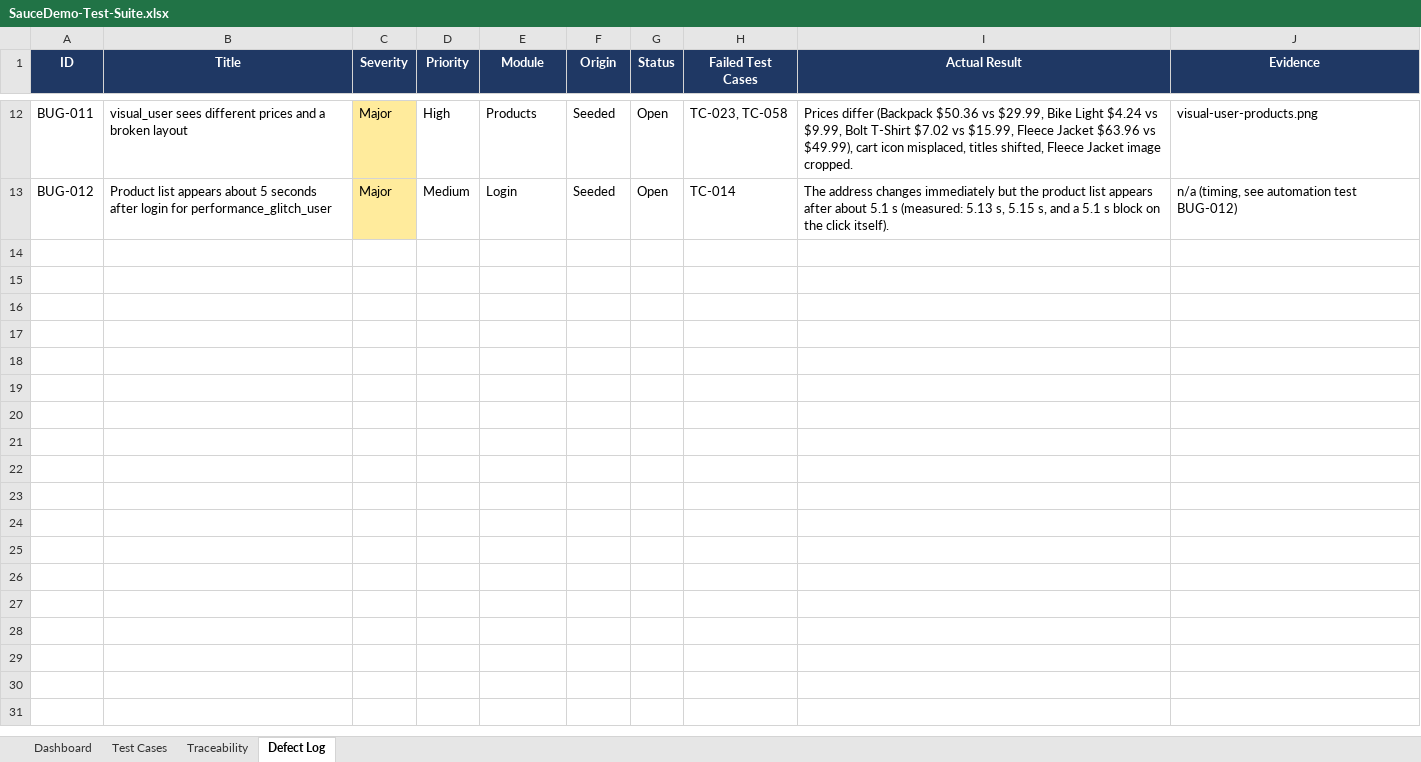
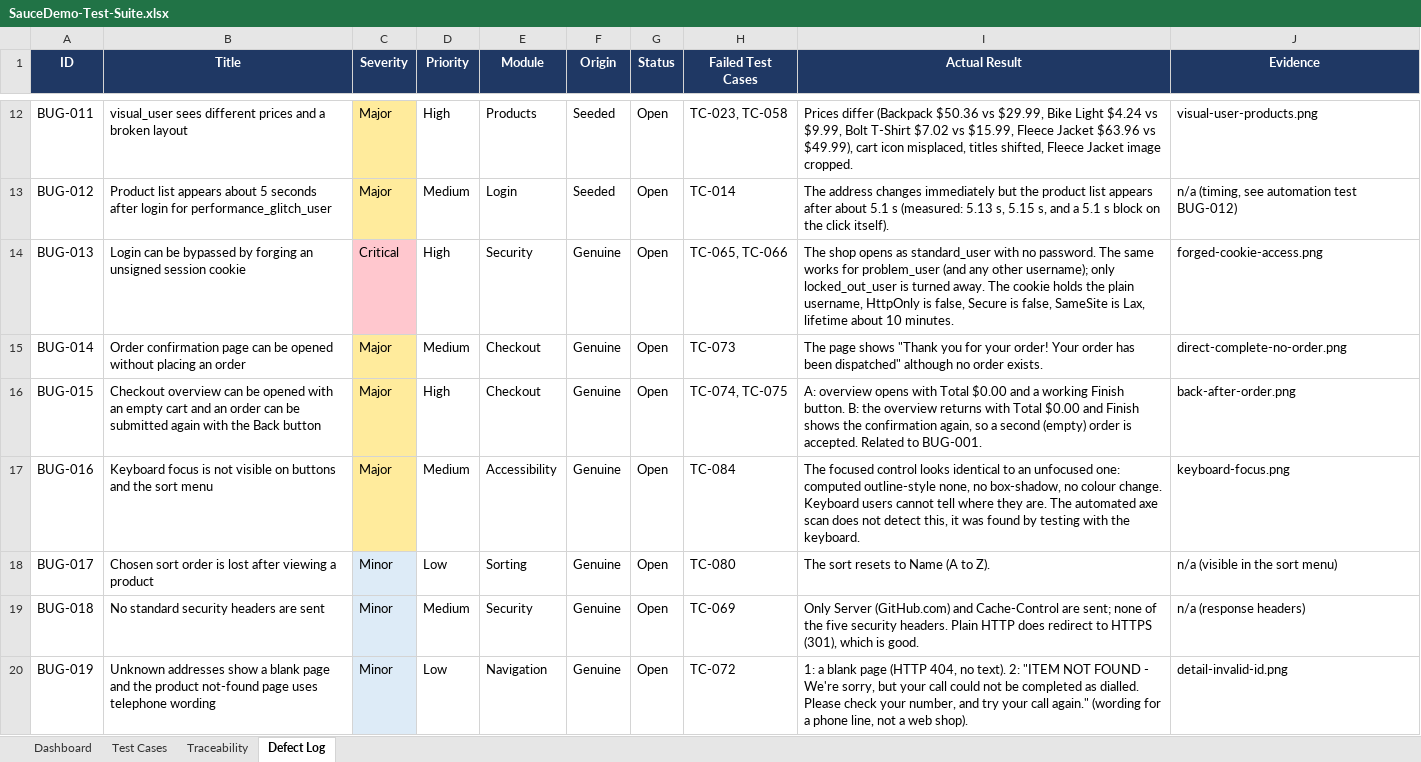
Before and after one commit to jahidulislamrihan26/manual-testing-saucedemo, an Excel workbook: test-suite/SauceDemo-Test-Suite.xlsx, sheet Defect Log, drawn as a sheet; only a part is shown, gaps mark what is left out; values as stored, in another font and other column widths than the file's, no borders; the diff names each change by its address in the sheet, - before the commit and + after, or states it on an @@ line.

Commit message:
Manual testing v2: 85 cases, real Edge and axe scan, security and URL-handling review, 7 new defects, updated verdict

```diff
--- a/test-suite/SauceDemo-Test-Suite.xlsx (sheet Defect Log)
+++ b/test-suite/SauceDemo-Test-Suite.xlsx (sheet Defect Log)
+row 14: BUG-013 | Login can be bypassed by forging an unsigned session cookie | Critical | High | Security | Genuine | Open | TC-065, TC-066 | The shop opens as standard_user with no password. The same works for problem_user (and any other username); only locked_out_user is turned away. The cookie holds the plain username, HttpOnly is false, Secure is false, SameSite is Lax, lifetime about 10 minutes. | forged-cookie-access.png
+row 15: BUG-014 | Order confirmation page can be opened without placing an order | Major | Medium | Checkout | Genuine | Open | TC-073 | The page shows "Thank you for your order! Your order has been dispatched" although no order exists. | direct-complete-no-order.png
+row 16: BUG-015 | Checkout overview can be opened with an empty cart and an order can be submitted again with the Back button | Major | High | Checkout | Genuine | Open | TC-074, TC-075 | A: overview opens with Total $0.00 and a working Finish button. B: the overview returns with Total $0.00 and Finish shows the confirmation again, so a second (empty) order is accepted. Related to BUG-001. | back-after-order.png
+row 17: BUG-016 | Keyboard focus is not visible on buttons and the sort menu | Major | Medium | Accessibility | Genuine | Open | TC-084 | The focused control looks identical to an unfocused one: computed outline-style none, no box-shadow, no colour change. Keyboard users cannot tell where they are. The automated axe scan does not detect this, it was found by testing with the keyboard. | keyboard-focus.png
+row 18: BUG-017 | Chosen sort order is lost after viewing a product | Minor | Low | Sorting | Genuine | Open | TC-080 | The sort resets to Name (A to Z). | n/a (visible in the sort menu)
+row 19: BUG-018 | No standard security headers are sent | Minor | Medium | Security | Genuine | Open | TC-069 | Only Server (GitHub.com) and Cache-Control are sent; none of the five security headers. Plain HTTP does redirect to HTTPS (301), which is good. | n/a (response headers)
+row 20: BUG-019 | Unknown addresses show a blank page and the product not-found page uses telephone wording | Minor | Low | Navigation | Genuine | Open | TC-072 | 1: a blank page (HTTP 404, no text). 2: "ITEM NOT FOUND - We're sorry, but your call could not be completed as dialled. Please check your number, and try your call again." (wording for a phone line, not a web shop). | detail-invalid-id.png
```
Also changed, not shown: sheet Test Cases, sheet Traceability, sheet Dashboard, 25 other files.
